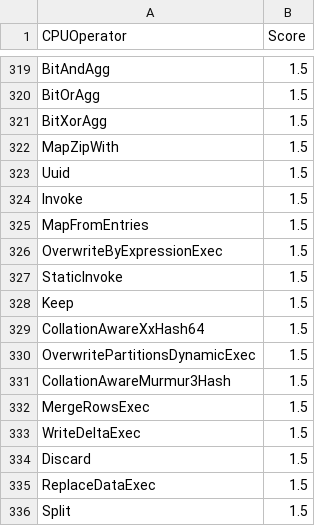
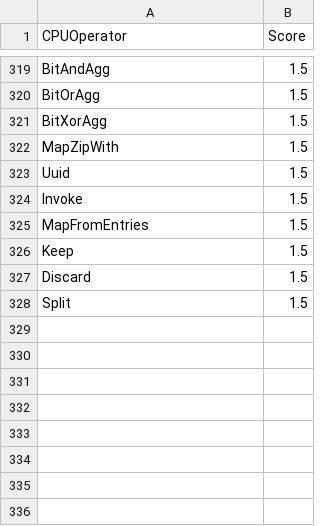
Before and after one commit to NVIDIA/spark-rapids-tools, a CSV file: core/src/main/resources/operatorsScore-databricks-aws-a10G.csv, drawn as a sheet; only a part is shown, gaps mark what is left out; the diff names each change by its address in the sheet, - before the commit and + after, or states it on an @@ line.

```diff
--- a/core/src/main/resources/operatorsScore-databricks-aws-a10G.csv
+++ b/core/src/main/resources/operatorsScore-databricks-aws-a10G.csv
-row 326: OverwriteByExpressionExec | 1.5
-row 327: StaticInvoke | 1.5
-row 329: CollationAwareXxHash64 | 1.5
-row 330: OverwritePartitionsDynamicExec | 1.5
-row 331: CollationAwareMurmur3Hash | 1.5
-row 332: MergeRowsExec | 1.5
-row 333: WriteDeltaExec | 1.5
-row 335: ReplaceDataExec | 1.5
```
Also changed, not shown: core/src/main/resources/operatorsScore-databricks-azure-t4.csv, core/src/main/resources/operatorsScore-dataproc-gke-l4.csv, 7 other files.
